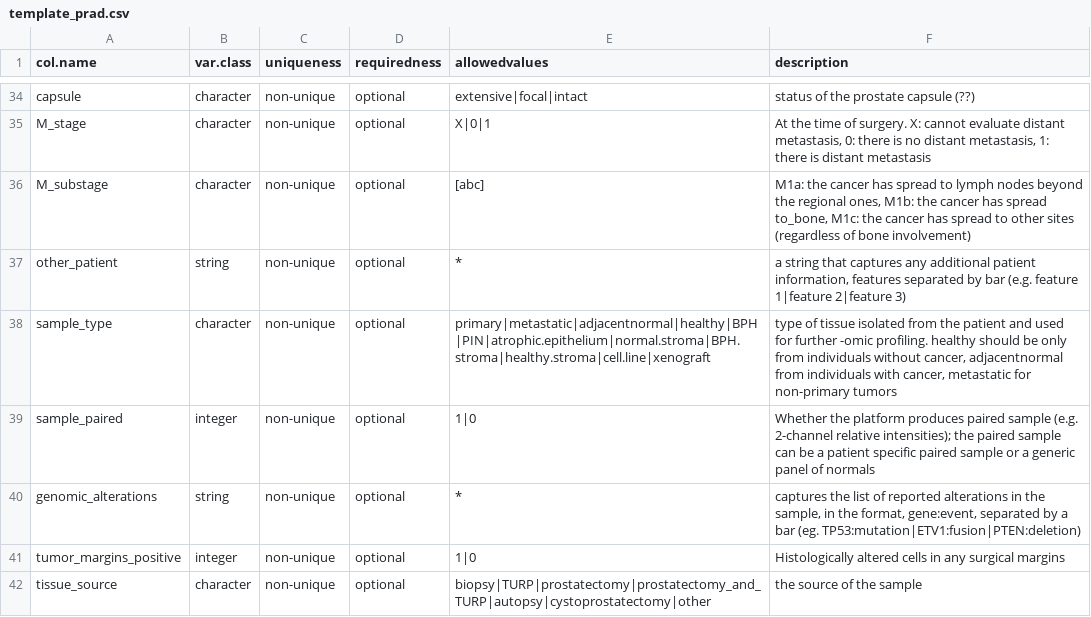
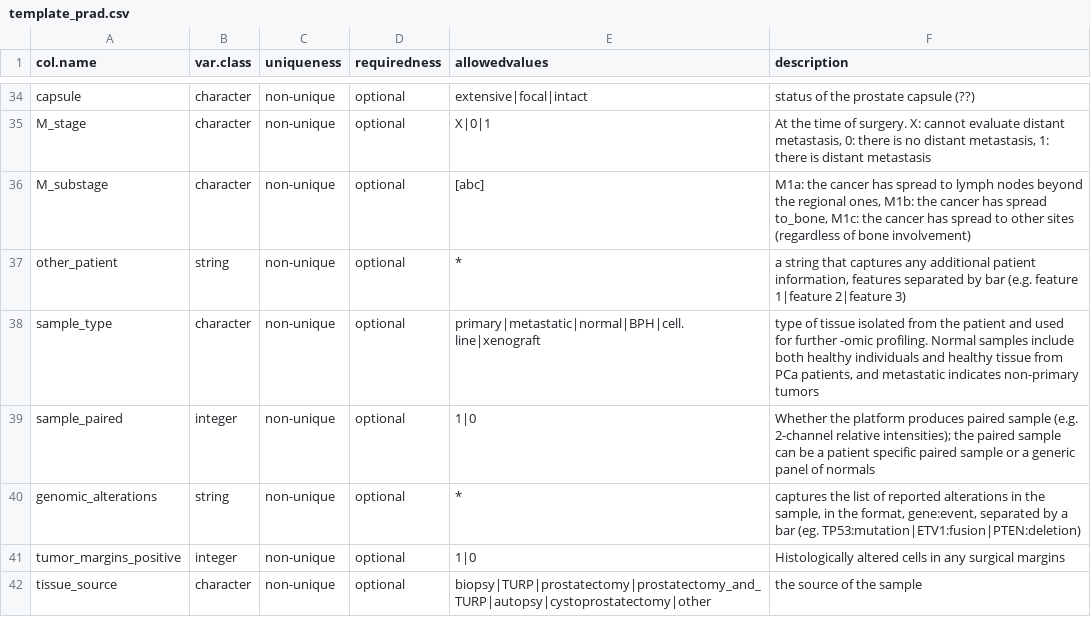
Before and after one commit to Syksy/curatedPCaData, a CSV file: data-raw/template_prad.csv, drawn as a sheet; only a part is shown, gaps mark what is left out.

```diff
--- a/data-raw/template_prad.csv
+++ b/data-raw/template_prad.csv
@@ -37,3 +37,3 @@ M_substage,character,non-unique,optional,[abc],"M1a: the cancer has spread to ly
 other_patient,string,non-unique,optional,*,"a string that captures any additional patient information, features separated by bar (e.g. feature 1|feature 2|feature 3)",,
-sample_type,character,non-unique,optional,primary|metastatic|adjacentnormal|healthy|BPH|PIN|atrophic.epithelium|normal.stroma|BPH.stroma|healthy.stroma|cell.line|xenograft,"type of tissue isolated from the patient and used for further -omic profiling. healthy should be only from individuals without cancer, adjacentnormal from individuals with cancer, metastatic for non-primary tumors",,
+sample_type,character,non-unique,optional,primary|metastatic|normal|BPH|cell.line|xenograft,"type of tissue isolated from the patient and used for further -omic profiling. Normal samples include both healthy individuals and healthy tissue from PCa patients, and metastatic indicates non-primary tumors",,
 sample_paired,integer,non-unique,optional,1|0,"Whether the platform produces paired sample (e.g. 2-channel relative intensities); the paired sample can be a patient specific paired sample or a generic panel of normals",,
```
Also changed, not shown: 7 other files.
